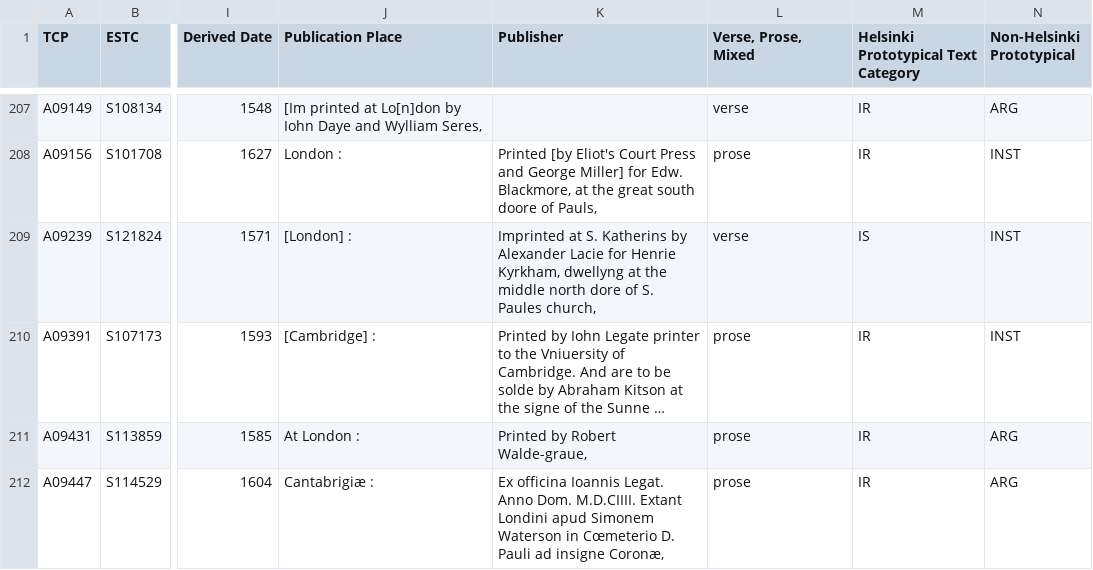
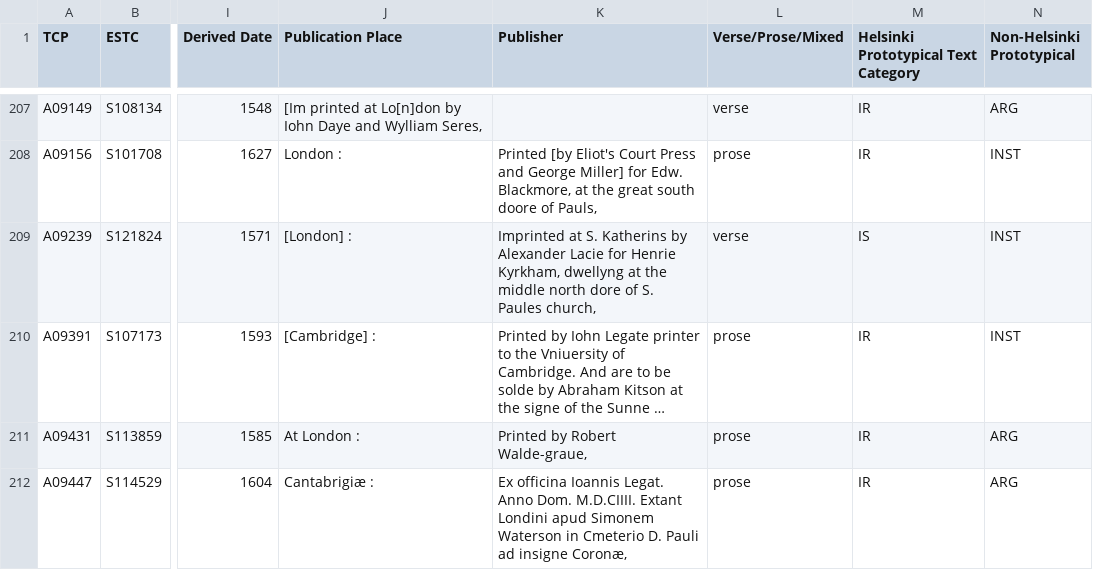
Before and after one commit to uwgraphics/VEP-corpora, a CSV file: early_modern_1080_1_master.csv, drawn as a sheet; only a part is shown, gaps mark what is left out; long unchanged cells end in …; the diff covers the shown part only; the diff names each change by its address in the sheet, - before the commit and + after, or states it on an @@ line.

Commit message:
Changed "Verse, Prose, Mixed" to Verse/Prose/Mixed

```diff
--- a/early_modern_1080_1_master.csv
+++ b/early_modern_1080_1_master.csv
-L1: Verse, Prose, Mixed
+L1: Verse/Prose/Mixed
-K212 (Publisher): …Waterson in Cœmeterio D. Pauli…
+K212 (Publisher): …Waterson in Cmeterio D. Pauli…
```
Also changed, not shown: 5 edited cells elsewhere in this file.
